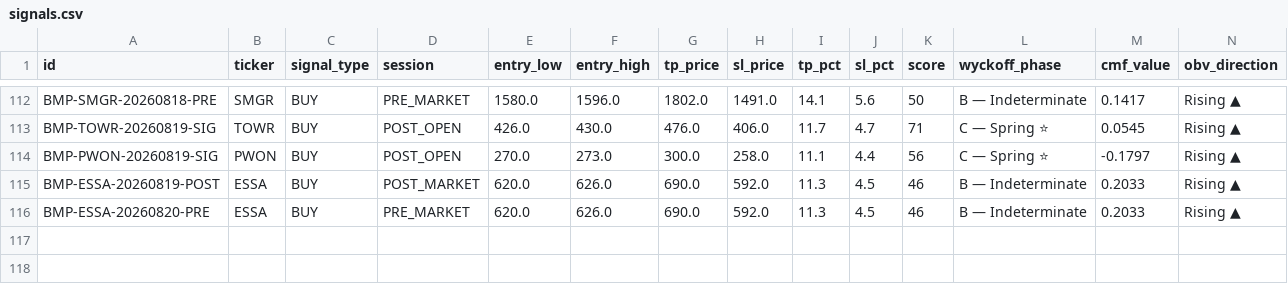
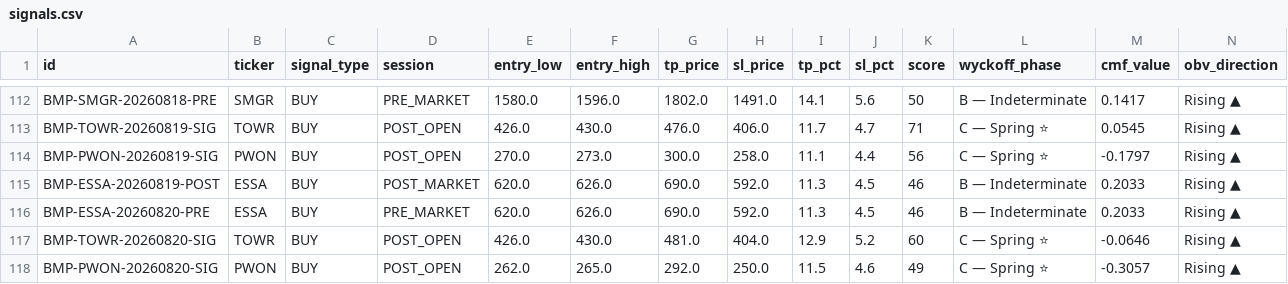
Before and after one commit to rayzleaf/bandarmology-signals, a CSV file: data/signals.csv, drawn as a sheet; only a part is shown, gaps mark what is left out; rows hold the shown columns only; the diff names each change by its address in the sheet, - before the commit and + after, or states it on an @@ line.

Commit message:
signals POST_OPEN 2026-08-20 03:26 UTC

```diff
--- a/data/signals.csv
+++ b/data/signals.csv
+row 117: BMP-TOWR-20260820-SIG | TOWR | BUY | POST_OPEN | 426.0 | 430.0 | 481.0 | 404.0 | 12.9 | 5.2 | 60 | C — Spring ⭐ | -0.0646 | Rising ▲
+row 118: BMP-PWON-20260820-SIG | PWON | BUY | POST_OPEN | 262.0 | 265.0 | 292.0 | 250.0 | 11.5 | 4.6 | 49 | C — Spring ⭐ | -0.3057 | Rising ▲
```
